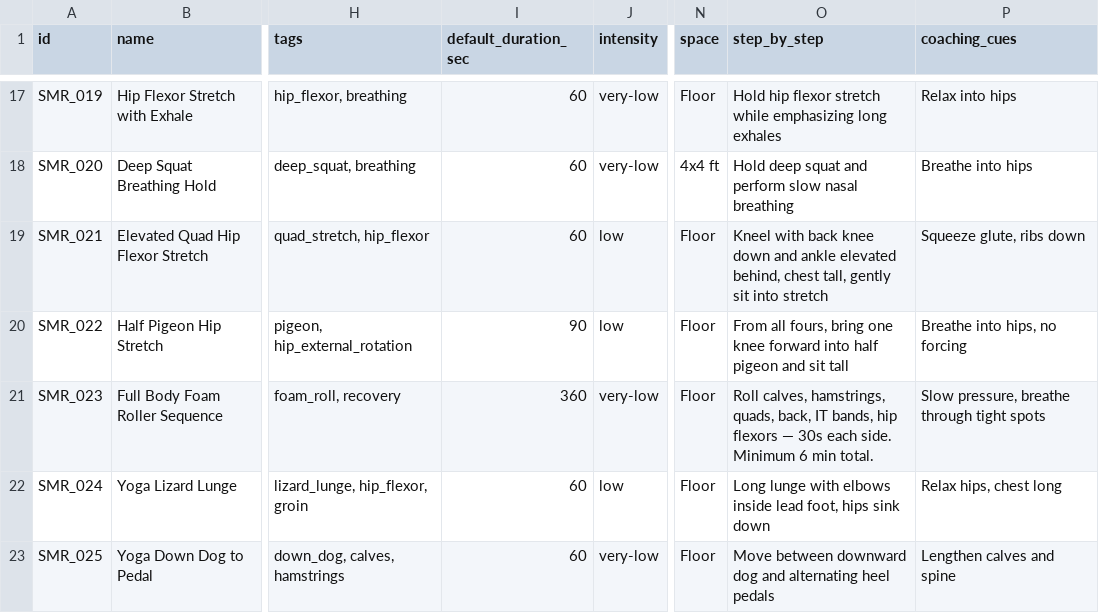
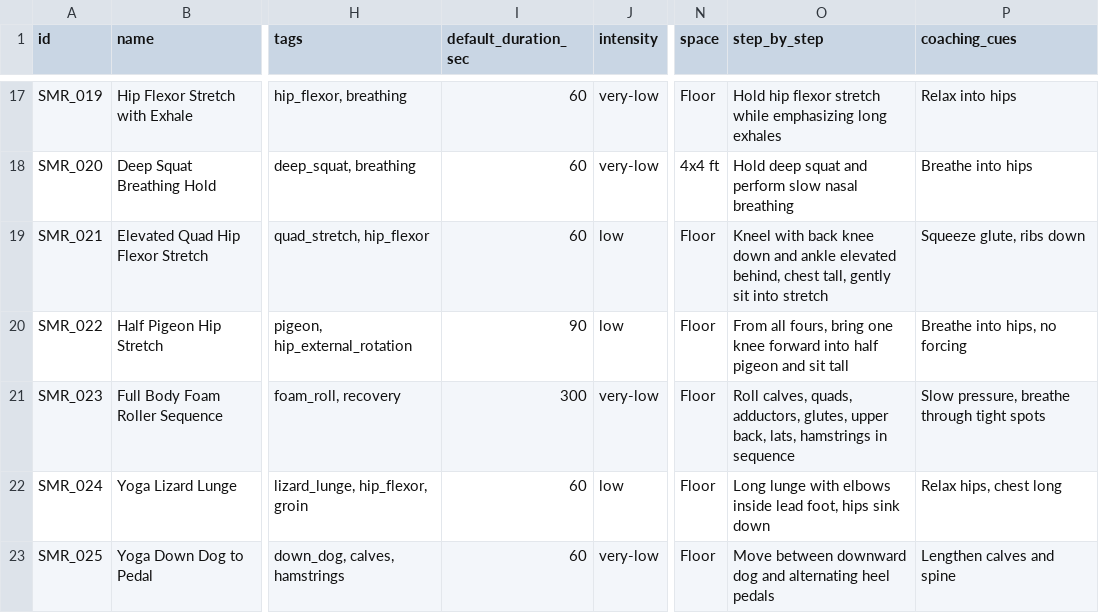
Before and after one commit to JaegerErich/Bender, a CSV file: data/csv_exports/mobility.csv, drawn as a sheet; only a part is shown, gaps mark what is left out; the diff names each change by its address in the sheet, - before the commit and + after, or states it on an @@ line.

```diff
--- a/data/csv_exports/mobility.csv
+++ b/data/csv_exports/mobility.csv
-I21 (default_duration_sec): 360
+I21 (default_duration_sec): 300
-O21 (step_by_step): Roll calves, hamstrings, quads, back, IT bands, hip flexors — 30s each side. Minimum 6 min total.
+O21 (step_by_step): Roll calves, quads, adductors, glutes, upper back, lats, hamstrings in sequence
```
Also changed, not shown: data/csv_exports/performance.csv, 5 other files.
